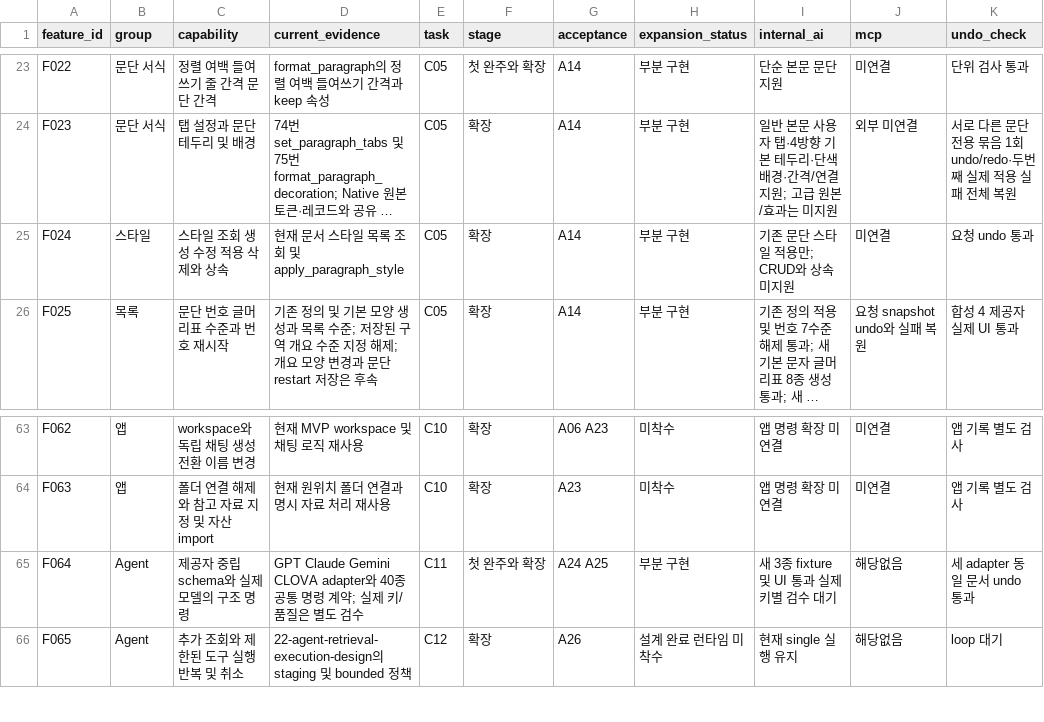
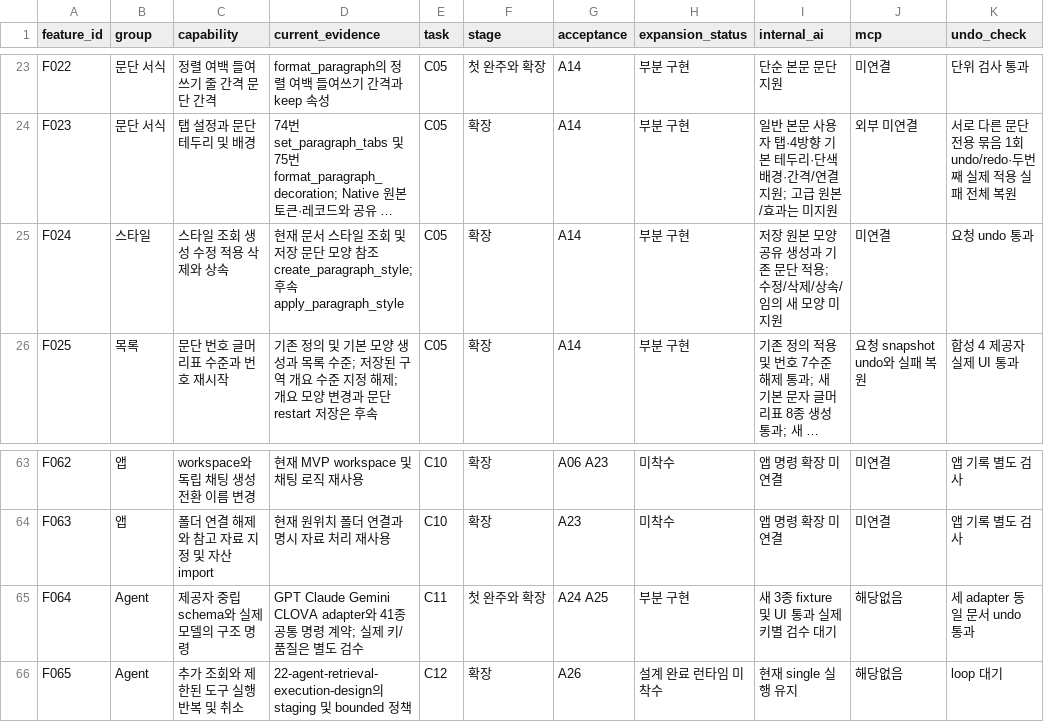
Before and after one commit to jjome/jueony, a CSV file: docs/ai-editor-capability-matrix.csv, drawn as a sheet; only a part is shown, gaps mark what is left out; long unchanged cells end in …; the diff names each change by its address in the sheet, - before the commit and + after, or states it on an @@ line.

Commit message:
feat(agent): create paragraph styles from exact stored source shapes

```diff
--- a/docs/ai-editor-capability-matrix.csv
+++ b/docs/ai-editor-capability-matrix.csv
-D25 (current_evidence): …스타일 목록 조회 및 apply_paragraph_style
+D25 (current_evidence): …스타일 조회 및 저장 문단 모양 참조 create_paragraph_style; 후속 apply_paragraph_style
-I25 (internal_ai): 기존 문단 스타일 적용만; CRUD와 상속 미지원
+I25 (internal_ai): 저장 원본 모양 공유 생성과 기존 문단 적용; 수정/삭제/상속/임의 새 모양 미지원
-D65 (current_evidence): …CLOVA adapter와 40종 공통…
+D65 (current_evidence): …CLOVA adapter와 41종 공통…
```
Also changed, not shown: 41 other files.
